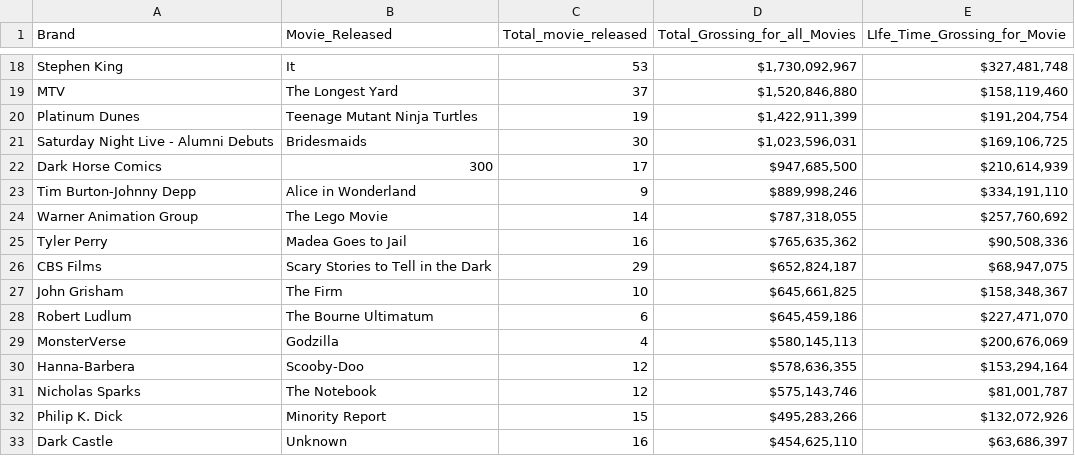
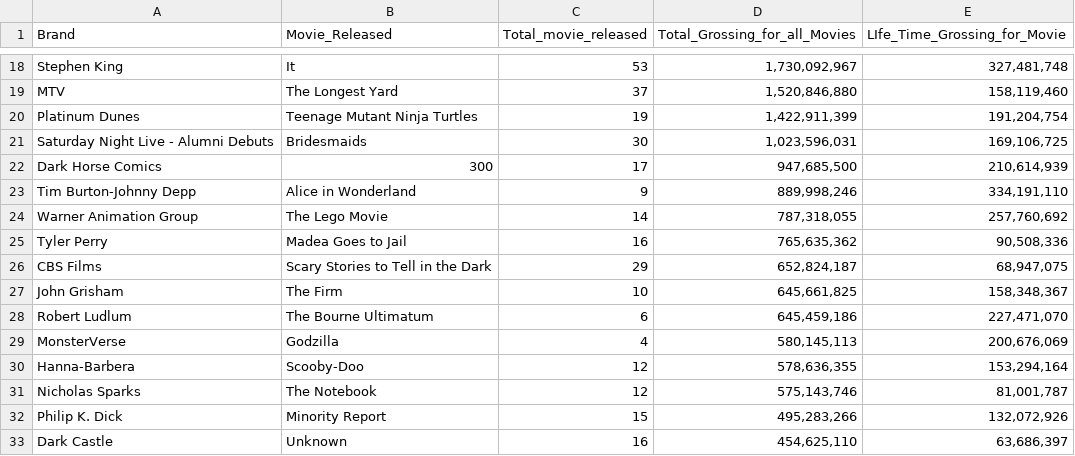
Before and after one commit to Thar33k/Web-Scraping-with-BS4-and-Requests, a CSV file: Movies_raw_data.csv, drawn as a sheet; only a part is shown, gaps mark what is left out; the diff covers the shown part only; the diff names each change by its address in the sheet, - before the commit and + after, or states it on an @@ line.

```diff
--- a/Movies_raw_data.csv
+++ b/Movies_raw_data.csv
-D18 (Total_Grossing_for_all_Movies): $1,730,092,967
+D18 (Total_Grossing_for_all_Movies): 1,730,092,967
-E18 (LIfe_Time_Grossing_for_Movie): $327,481,748
+E18 (LIfe_Time_Grossing_for_Movie): 327,481,748
-D19 (Total_Grossing_for_all_Movies): $1,520,846,880
+D19 (Total_Grossing_for_all_Movies): 1,520,846,880
-E19 (LIfe_Time_Grossing_for_Movie): $158,119,460
+E19 (LIfe_Time_Grossing_for_Movie): 158,119,460
-D20 (Total_Grossing_for_all_Movies): $1,422,911,399
+D20 (Total_Grossing_for_all_Movies): 1,422,911,399
-E20 (LIfe_Time_Grossing_for_Movie): $191,204,754
+E20 (LIfe_Time_Grossing_for_Movie): 191,204,754
-D21 (Total_Grossing_for_all_Movies): $1,023,596,031
+D21 (Total_Grossing_for_all_Movies): 1,023,596,031
-E21 (LIfe_Time_Grossing_for_Movie): $169,106,725
+E21 (LIfe_Time_Grossing_for_Movie): 169,106,725
-D22 (Total_Grossing_for_all_Movies): $947,685,500
+D22 (Total_Grossing_for_all_Movies): 947,685,500
-E22 (LIfe_Time_Grossing_for_Movie): $210,614,939
+E22 (LIfe_Time_Grossing_for_Movie): 210,614,939
-D23 (Total_Grossing_for_all_Movies): $889,998,246
+D23 (Total_Grossing_for_all_Movies): 889,998,246
-E23 (LIfe_Time_Grossing_for_Movie): $334,191,110
+E23 (LIfe_Time_Grossing_for_Movie): 334,191,110
-D24 (Total_Grossing_for_all_Movies): $787,318,055
+D24 (Total_Grossing_for_all_Movies): 787,318,055
-E24 (LIfe_Time_Grossing_for_Movie): $257,760,692
+E24 (LIfe_Time_Grossing_for_Movie): 257,760,692
-D25 (Total_Grossing_for_all_Movies): $765,635,362
+D25 (Total_Grossing_for_all_Movies): 765,635,362
-E25 (LIfe_Time_Grossing_for_Movie): $90,508,336
+E25 (LIfe_Time_Grossing_for_Movie): 90,508,336
-D26 (Total_Grossing_for_all_Movies): $652,824,187
+D26 (Total_Grossing_for_all_Movies): 652,824,187
-E26 (LIfe_Time_Grossing_for_Movie): $68,947,075
+E26 (LIfe_Time_Grossing_for_Movie): 68,947,075
-D27 (Total_Grossing_for_all_Movies): $645,661,825
+D27 (Total_Grossing_for_all_Movies): 645,661,825
-E27 (LIfe_Time_Grossing_for_Movie): $158,348,367
+E27 (LIfe_Time_Grossing_for_Movie): 158,348,367
-D28 (Total_Grossing_for_all_Movies): $645,459,186
+D28 (Total_Grossing_for_all_Movies): 645,459,186
-E28 (LIfe_Time_Grossing_for_Movie): $227,471,070
+E28 (LIfe_Time_Grossing_for_Movie): 227,471,070
-D29 (Total_Grossing_for_all_Movies): $580,145,113
+D29 (Total_Grossing_for_all_Movies): 580,145,113
-E29 (LIfe_Time_Grossing_for_Movie): $200,676,069
+E29 (LIfe_Time_Grossing_for_Movie): 200,676,069
-D30 (Total_Grossing_for_all_Movies): $578,636,355
+D30 (Total_Grossing_for_all_Movies): 578,636,355
-E30 (LIfe_Time_Grossing_for_Movie): $153,294,164
+E30 (LIfe_Time_Grossing_for_Movie): 153,294,164
-D31 (Total_Grossing_for_all_Movies): $575,143,746
+D31 (Total_Grossing_for_all_Movies): 575,143,746
-E31 (LIfe_Time_Grossing_for_Movie): $81,001,787
+E31 (LIfe_Time_Grossing_for_Movie): 81,001,787
-D32 (Total_Grossing_for_all_Movies): $495,283,266
+D32 (Total_Grossing_for_all_Movies): 495,283,266
-E32 (LIfe_Time_Grossing_for_Movie): $132,072,926
+E32 (LIfe_Time_Grossing_for_Movie): 132,072,926
-D33 (Total_Grossing_for_all_Movies): $454,625,110
+D33 (Total_Grossing_for_all_Movies): 454,625,110
-E33 (LIfe_Time_Grossing_for_Movie): $63,686,397
+E33 (LIfe_Time_Grossing_for_Movie): 63,686,397
```
Also changed, not shown: 60 edited cells elsewhere in this file, 1 other file.
